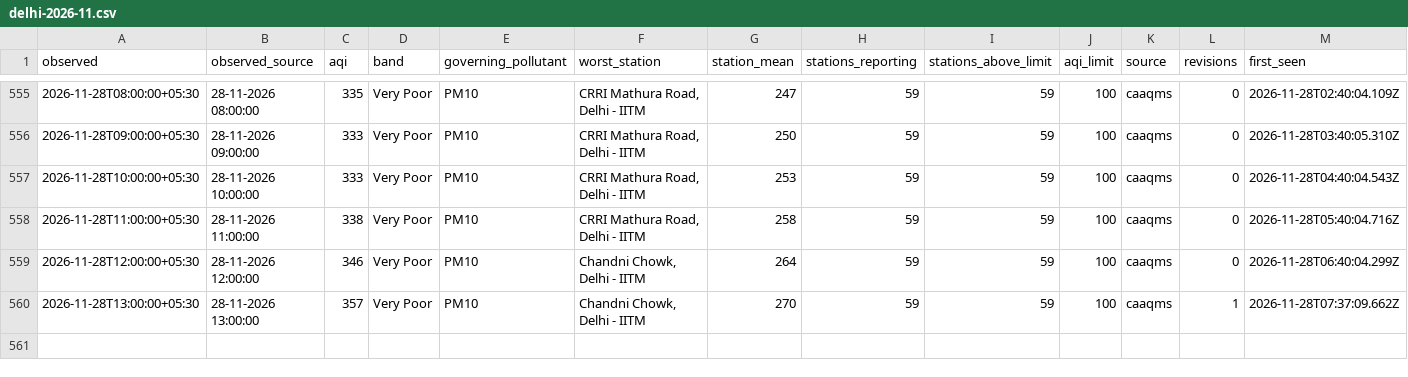
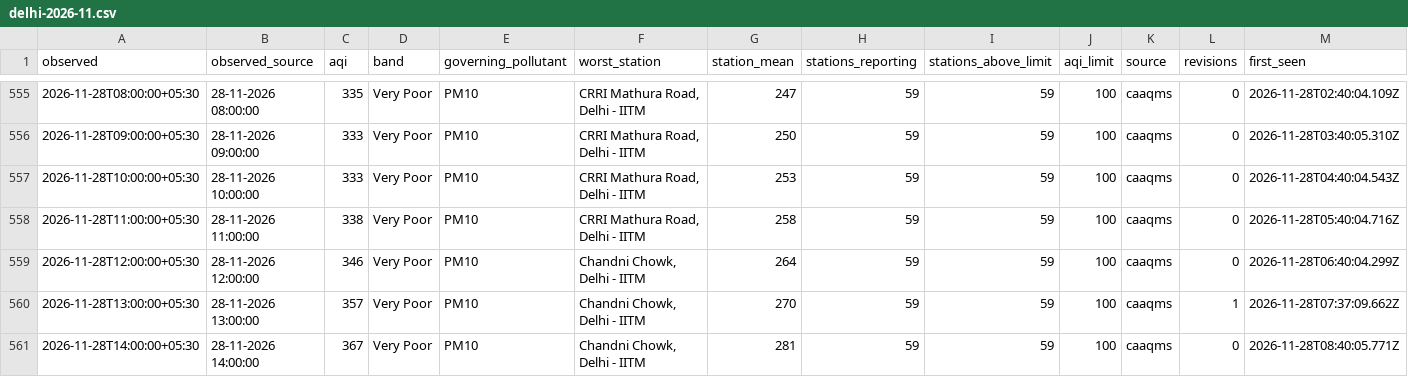
Before and after one commit to vimlendu-maker/swechha-website, a CSV file: public/data/air/delhi-2026-11.csv, drawn as a sheet; only a part is shown, gaps mark what is left out; rows hold the shown columns only; the diff names each change by its address in the sheet, - before the commit and + after, or states it on an @@ line.

```diff
--- a/public/data/air/delhi-2026-11.csv
+++ b/public/data/air/delhi-2026-11.csv
+row 561: 2026-11-28T14:00:00+05:30 | 28-11-2026 14:00:00 | 367 | Very Poor | PM10 | Chandni Chowk, Delhi - IITM | 281 | 59 | 59 | 100 | caaqms | 0 | 2026-11-28T08:40:05.771Z
```
Also changed, not shown: public/data/air/delhi-daily.csv, 18 other files.
